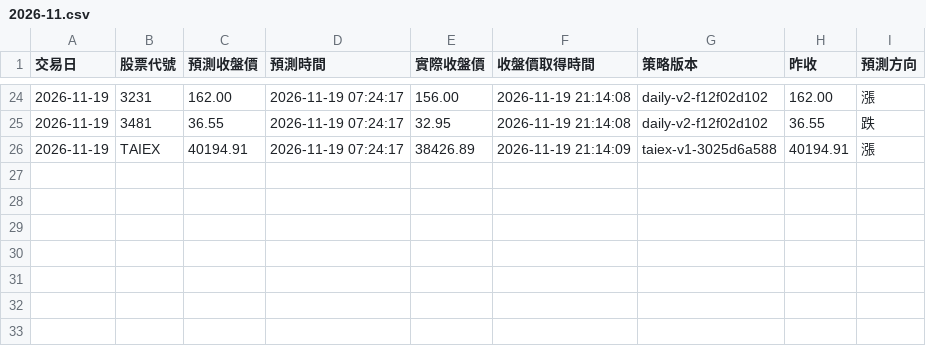
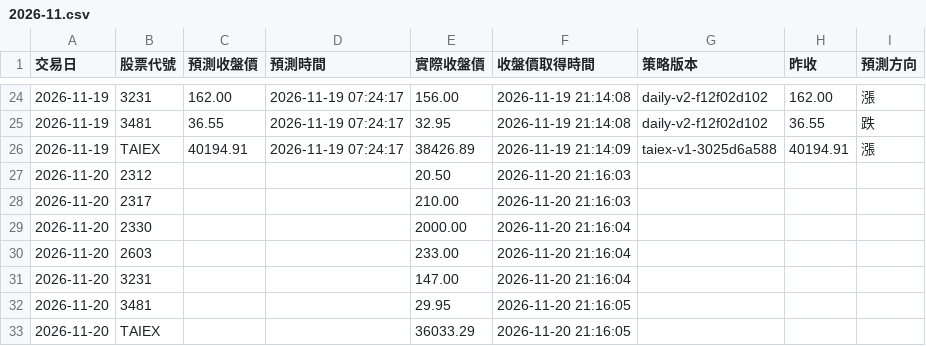
Before and after one commit to iankingh/tw-stock-strategy-lab, a CSV file: data/daily-price-tracking/2026-11.csv, drawn as a sheet; only a part is shown, gaps mark what is left out.

```diff
--- a/data/daily-price-tracking/2026-11.csv
+++ b/data/daily-price-tracking/2026-11.csv
@@ -26 +26,8 @@
 2026-11-19,TAIEX,40194.91,2026-11-19 07:24:17,38426.89,2026-11-19 21:14:09,taiex-v1-3025d6a588,40194.91,漲
+2026-11-20,2312,,,20.50,2026-11-20 21:16:03,,,
+2026-11-20,2317,,,210.00,2026-11-20 21:16:03,,,
+2026-11-20,2330,,,2000.00,2026-11-20 21:16:04,,,
+2026-11-20,2603,,,233.00,2026-11-20 21:16:04,,,
+2026-11-20,3231,,,147.00,2026-11-20 21:16:04,,,
+2026-11-20,3481,,,29.95,2026-11-20 21:16:05,,,
+2026-11-20,TAIEX,,,36033.29,2026-11-20 21:16:05,,,
```
Also changed, not shown: 1 other file.
